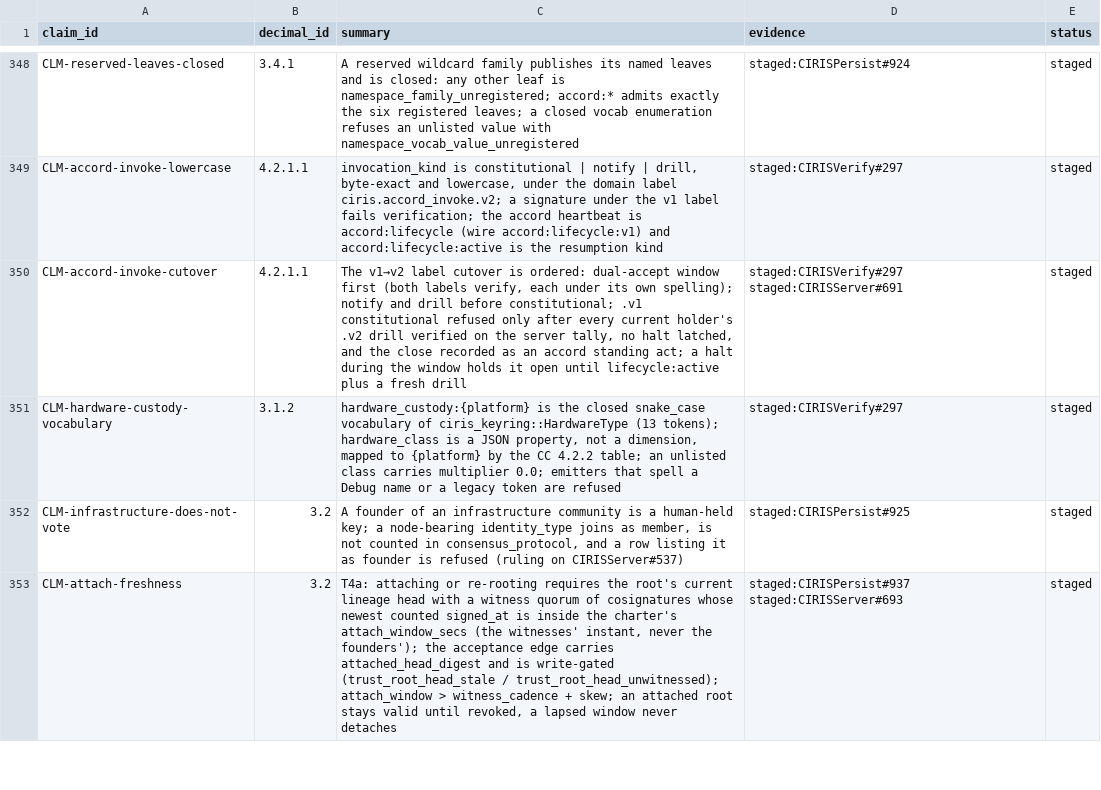
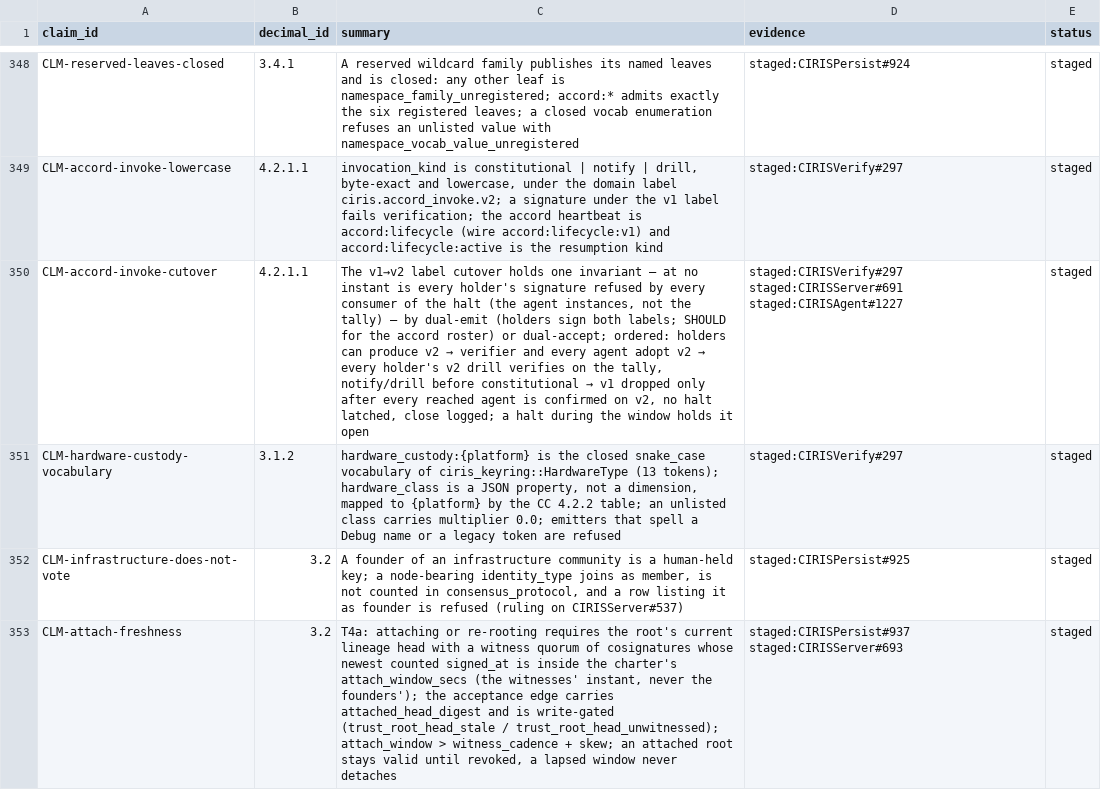
Before and after one commit to CIRISAI/CIRISConstitution, a TSV file: constitution/claims.tsv, drawn as a sheet; only a part is shown, gaps mark what is left out; the diff names each change by its address in the sheet, - before the commit and + after, or states it on an @@ line.

```diff
--- a/constitution/claims.tsv
+++ b/constitution/claims.tsv
@@ C350 (summary): …label cutover is ordered: dual-accept window first (both labels verify, each under its own spelling); notify and drill before constitutional; .v1 constitutional refused only after every current holder's .v2 drill verified on the server tally, no halt latched, and the close recorded as an accord standing act; a halt during the window holds it open until lifecycle:active plus a fresh drill → …label cutover holds one invariant — at no instant is every holder's signature refused by every consumer of the halt (the agent instances, not the tally) — by dual-emit (holders sign both labels; SHOULD for the accord roster) or dual-accept; ordered: holders can produce v2 → verifier and every agent adopt v2 → every holder's v2 drill verifies on the tally, notify/drill before constitutional → v1 dropped only after every reached agent is confirmed on v2, no halt latched, close logged; a halt during the window holds it open @@
-D350 (evidence): staged:CIRISVerify#297 staged:CIRISServer#691
+D350 (evidence): staged:CIRISVerify#297 staged:CIRISServer#691 staged:CIRISAgent#1227
```
Also changed, not shown: 5 other files.
